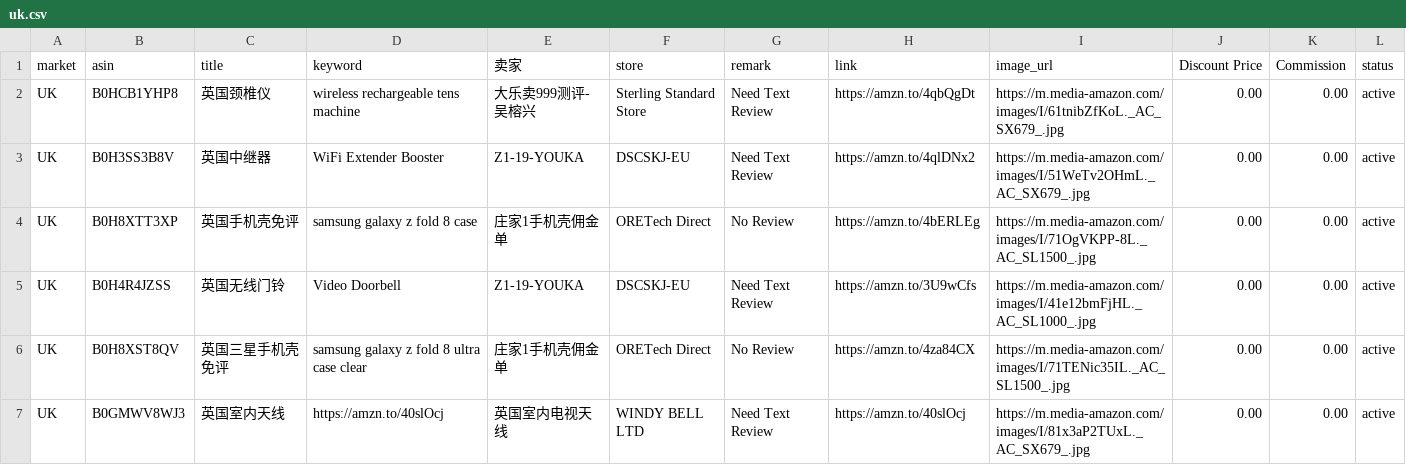
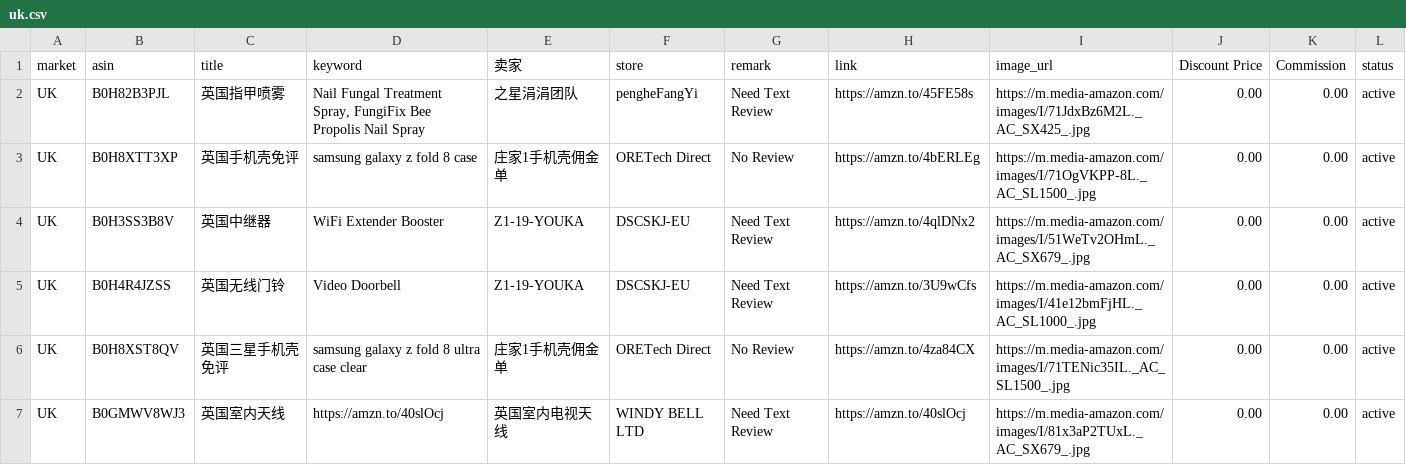
Before and after one commit to dalemy-1/us, a CSV file: uk.csv, drawn as a sheet; only a part is shown.

```diff
--- a/uk.csv
+++ b/uk.csv
@@ -1,5 +1,5 @@
 market,asin,title,keyword,卖家,store,remark,link,image_url,Discount Price,Commission,status
-UK,B0HCB1YHP8,英国颈椎仪,wireless rechargeable tens machine,大乐卖999测评-吴榕兴,Sterling Standard Store,Need Text Review,https://amzn.to/4qbQgDt,https://m.media-amazon.com/images/I/61tnibZfKoL._AC_SX679_.jpg,0.00,0.00,active
+UK,B0H82B3PJL,英国指甲喷雾,"Nail Fungal Treatment Spray, FungiFix Bee Propolis Nail Spray ",之星涓涓团队,pengheFangYi,Need Text Review,https://amzn.to/45FE58s,https://m.media-amazon.com/images/I/71JdxBz6M2L._AC_SX425_.jpg,0.00,0.00,active
+UK,B0H8XTT3XP,英国手机壳免评,samsung galaxy z fold 8 case,庄家1手机壳佣金单,ORETech Direct,No Review,https://amzn.to/4bERLEg,https://m.media-amazon.com/images/I/71OgVKPP-8L._AC_SL1500_.jpg,0.00,0.00,active
 UK,B0H3SS3B8V,英国中继器,WiFi Extender Booster,Z1-19-YOUKA,DSCSKJ-EU,Need Text Review,https://amzn.to/4qlDNx2,https://m.media-amazon.com/images/I/51WeTv2OHmL._AC_SX679_.jpg,0.00,0.00,active
-UK,B0H8XTT3XP,英国手机壳免评,samsung galaxy z fold 8 case,庄家1手机壳佣金单,ORETech Direct,No Review,https://amzn.to/4bERLEg,https://m.media-amazon.com/images/I/71OgVKPP-8L._AC_SL1500_.jpg,0.00,0.00,active
 UK,B0H4R4JZSS,英国无线门铃,Video Doorbell,Z1-19-YOUKA,DSCSKJ-EU,Need Text Review,https://amzn.to/3U9wCfs,https://m.media-amazon.com/images/I/41e12bmFjHL._AC_SL1000_.jpg,0.00,0.00,active
```
Also changed, not shown: de.csv, us.csv.
